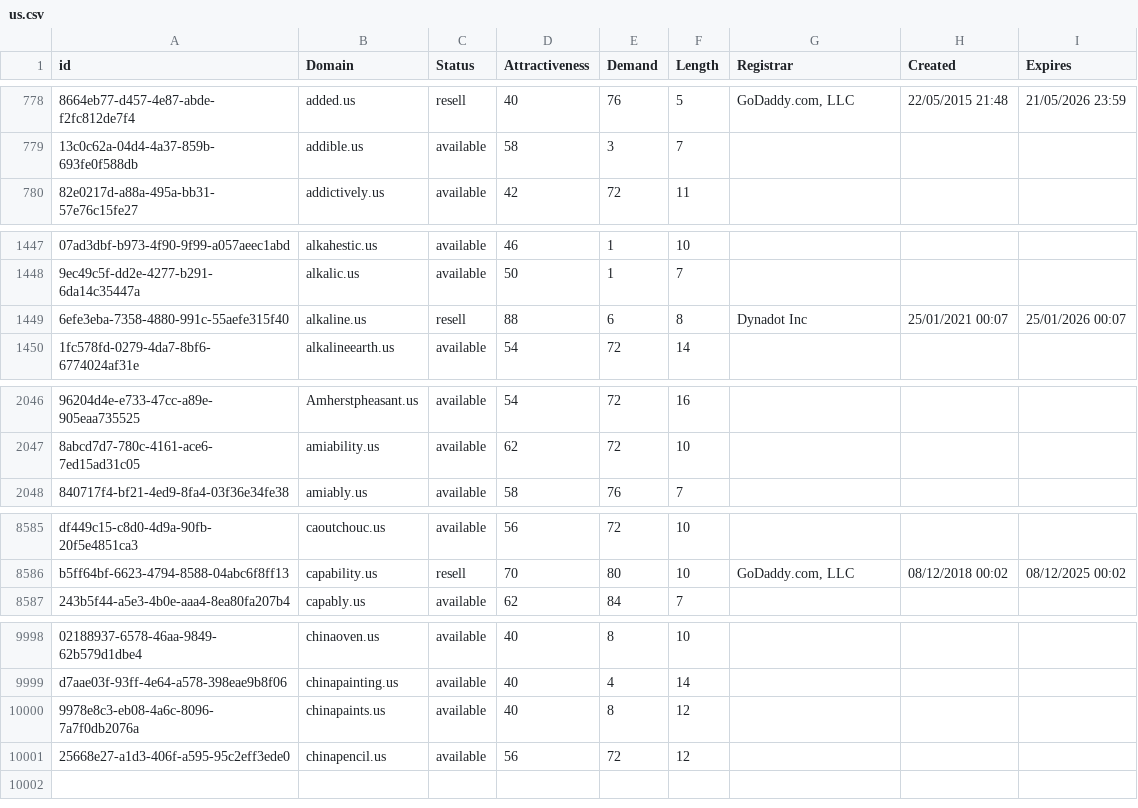
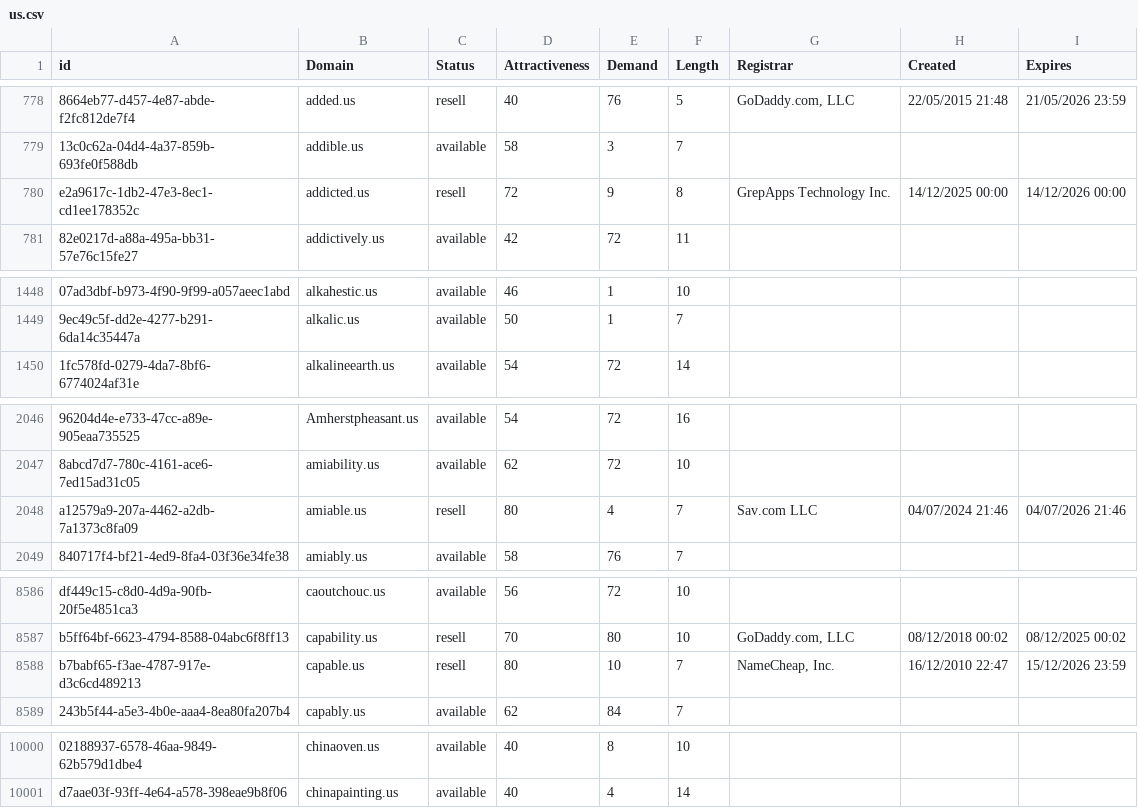
Before and after one commit to UniqueDomains/us-oneword-domains, a CSV file: us.csv, drawn as a sheet; only a part is shown, gaps mark what is left out; removed rows and columns are numbered as before the commit, all else as after; the diff covers the shown part only; the diff names each change by its address in the sheet, - before the commit and + after, or states it on an @@ line.

Commit message:
Domains update

```diff
--- a/us.csv
+++ b/us.csv
+row 780: e2a9617c-1db2-47e3-8ec1-cd1ee178352c | addicted.us | resell | 72 | 9 | 8 | GrepApps Technology Inc. | 14/12/2025 00:00 | 14/12/2026 00:00
-row 1449: 6efe3eba-7358-4880-991c-55aefe315f40 | alkaline.us | resell | 88 | 6 | 8 | Dynadot Inc | 25/01/2021 00:07 | 25/01/2026 00:07
+row 2048: a12579a9-207a-4462-a2db-7a1373c8fa09 | amiable.us | resell | 80 | 4 | 7 | Sav.com LLC | 04/07/2024 21:46 | 04/07/2026 21:46
+row 8588: b7babf65-f3ae-4787-917e-d3c6cd489213 | capable.us | resell | 80 | 10 | 7 | NameCheap, Inc. | 16/12/2010 22:47 | 15/12/2026 23:59
-row 10000: 9978e8c3-eb08-4a6c-8096-7a7f0db2076a | chinapaints.us | available | 40 | 8 | 12
-row 10001: 25668e27-a1d3-406f-a595-95c2eff3ede0 | chinapencil.us | available | 56 | 72 | 12
```
Also changed, not shown: 17 edited cells elsewhere in this file, 2 other files.
